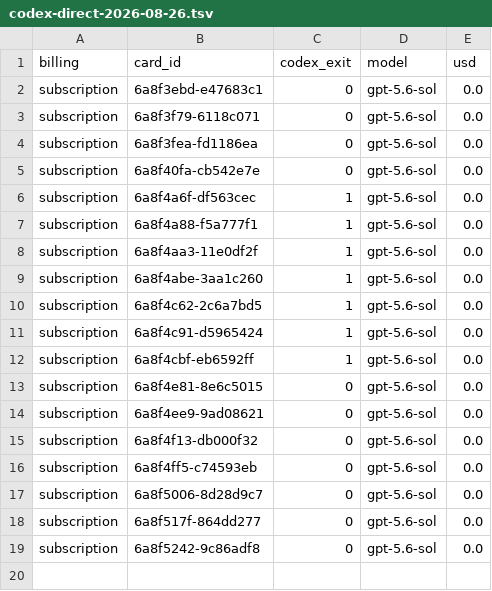
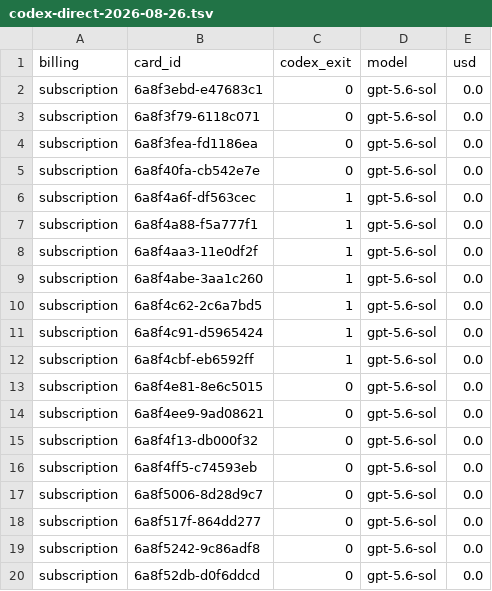
Before and after one commit to danielzhang04/kb, a TSV file: ledgers/cost/codex-direct-2026-08-26.tsv, drawn as a sheet.

```diff
--- a/ledgers/cost/codex-direct-2026-08-26.tsv
+++ b/ledgers/cost/codex-direct-2026-08-26.tsv
@@ -19 +19,2 @@ subscription	6a8f517f-864dd277	0	gpt-5.6-sol	0.0
 subscription	6a8f5242-9c86adf8	0	gpt-5.6-sol	0.0
+subscription	6a8f52db-d0f6ddcd	0	gpt-5.6-sol	0.0
```
Also changed, not shown: 1 other file.
